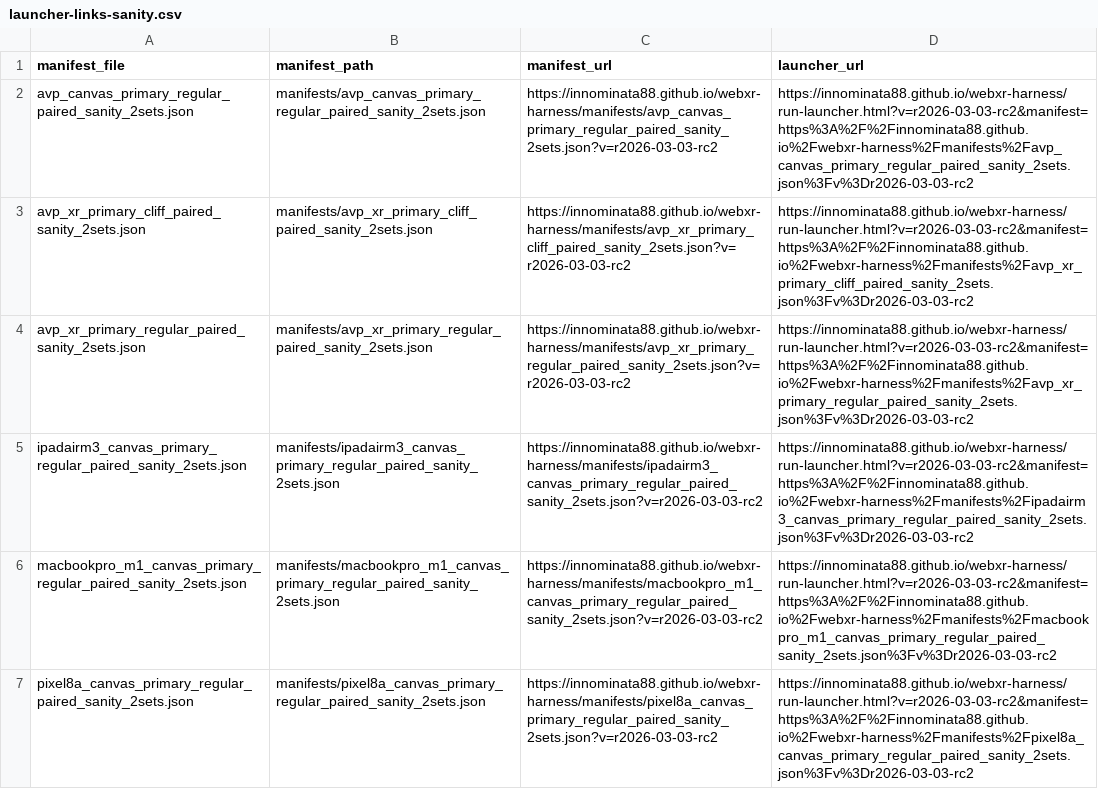
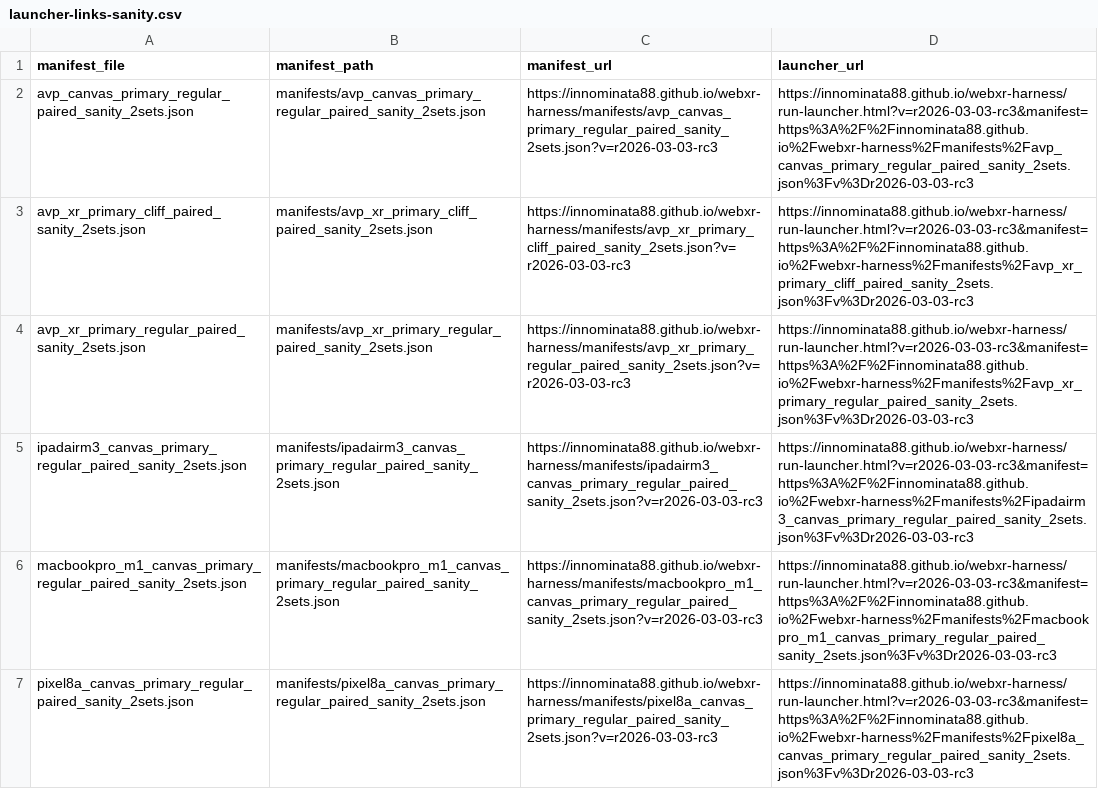
Before and after one commit to Innominata88/webxr-harness, a CSV file: manifests/launcher-links-sanity.csv, drawn as a sheet; only a part is shown; the diff covers the shown part only.

Commit message:
Fix launcher completion fallback, mobile download panel, and compact result naming

```diff
--- a/manifests/launcher-links-sanity.csv
+++ b/manifests/launcher-links-sanity.csv
@@ -1,7 +1,7 @@
 manifest_file,manifest_path,manifest_url,launcher_url
-avp_canvas_primary_regular_paired_sanity_2sets.json,manifests/avp_canvas_primary_regular_paired_sanity_2sets.json,https://innominata88.github.io/webxr-harness/manifests/avp_canvas_primary_regular_paired_sanity_2sets.json?v=r2026-03-03-rc2,https://innominata88.github.io/webxr-harness/run-launcher.html?v=r2026-03-03-rc2&manifest=https%3A%2F%2Finnominata88.github.io%2Fwebxr-harness%2Fmanifests%2Favp_canvas_primary_regular_paired_sanity_2sets.json%3Fv%3Dr2026-03-03-rc2
-avp_xr_primary_cliff_paired_sanity_2sets.json,manifests/avp_xr_primary_cliff_paired_sanity_2sets.json,https://innominata88.github.io/webxr-harness/manifests/avp_xr_primary_cliff_paired_sanity_2sets.json?v=r2026-03-03-rc2,https://innominata88.github.io/webxr-harness/run-launcher.html?v=r2026-03-03-rc2&manifest=https%3A%2F%2Finnominata88.github.io%2Fwebxr-harness%2Fmanifests%2Favp_xr_primary_cliff_paired_sanity_2sets.json%3Fv%3Dr2026-03-03-rc2
-avp_xr_primary_regular_paired_sanity_2sets.json,manifests/avp_xr_primary_regular_paired_sanity_2sets.json,https://innominata88.github.io/webxr-harness/manifests/avp_xr_primary_regular_paired_sanity_2sets.json?v=r2026-03-03-rc2,https://innominata88.github.io/webxr-harness/run-launcher.html?v=r2026-03-03-rc2&manifest=https%3A%2F%2Finnominata88.github.io%2Fwebxr-harness%2Fmanifests%2Favp_xr_primary_regular_paired_sanity_2sets.json%3Fv%3Dr2026-03-03-rc2
-ipadairm3_canvas_primary_regular_paired_sanity_2sets.json,manifests/ipadairm3_canvas_primary_regular_paired_sanity_2sets.json,https://innominata88.github.io/webxr-harness/manifests/ipadairm3_canvas_primary_regular_paired_sanity_2sets.json?v=r2026-03-03-rc2,https://innominata88.github.io/webxr-harness/run-launcher.html?v=r2026-03-03-rc2&manifest=https%3A%2F%2Finnominata88.github.io%2Fwebxr-harness%2Fmanifests%2Fipadairm3_canvas_primary_regular_paired_sanity_2sets.json%3Fv%3Dr2026-03-03-rc2
-macbookpro_m1_canvas_primary_regular_paired_sanity_2sets.json,manifests/macbookpro_m1_canvas_primary_regular_paired_sanity_2sets.json,https://innominata88.github.io/webxr-harness/manifests/macbookpro_m1_canvas_primary_regular_paired_sanity_2sets.json?v=r2026-03-03-rc2,https://innominata88.github.io/webxr-harness/run-launcher.html?v=r2026-03-03-rc2&manifest=https%3A%2F%2Finnominata88.github.io%2Fwebxr-harness%2Fmanifests%2Fmacbookpro_m1_canvas_primary_regular_paired_sanity_2sets.json%3Fv%3Dr2026-03-03-rc2
-pixel8a_canvas_primary_regular_paired_sanity_2sets.json,manifests/pixel8a_canvas_primary_regular_paired_sanity_2sets.json,https://innominata88.github.io/webxr-harness/manifests/pixel8a_canvas_primary_regular_paired_sanity_2sets.json?v=r2026-03-03-rc2,https://innominata88.github.io/webxr-harness/run-launcher.html?v=r2026-03-03-rc2&manifest=https%3A%2F%2Finnominata88.github.io%2Fwebxr-harness%2Fmanifests%2Fpixel8a_canvas_primary_regular_paired_sanity_2sets.json%3Fv%3Dr2026-03-03-rc2
+avp_canvas_primary_regular_paired_sanity_2sets.json,manifests/avp_canvas_primary_regular_paired_sanity_2sets.json,https://innominata88.github.io/webxr-harness/manifests/avp_canvas_primary_regular_paired_sanity_2sets.json?v=r2026-03-03-rc3,https://innominata88.github.io/webxr-harness/run-launcher.html?v=r2026-03-03-rc3&manifest=https%3A%2F%2Finnominata88.github.io%2Fwebxr-harness%2Fmanifests%2Favp_canvas_primary_regular_paired_sanity_2sets.json%3Fv%3Dr2026-03-03-rc3
+avp_xr_primary_cliff_paired_sanity_2sets.json,manifests/avp_xr_primary_cliff_paired_sanity_2sets.json,https://innominata88.github.io/webxr-harness/manifests/avp_xr_primary_cliff_paired_sanity_2sets.json?v=r2026-03-03-rc3,https://innominata88.github.io/webxr-harness/run-launcher.html?v=r2026-03-03-rc3&manifest=https%3A%2F%2Finnominata88.github.io%2Fwebxr-harness%2Fmanifests%2Favp_xr_primary_cliff_paired_sanity_2sets.json%3Fv%3Dr2026-03-03-rc3
+avp_xr_primary_regular_paired_sanity_2sets.json,manifests/avp_xr_primary_regular_paired_sanity_2sets.json,https://innominata88.github.io/webxr-harness/manifests/avp_xr_primary_regular_paired_sanity_2sets.json?v=r2026-03-03-rc3,https://innominata88.github.io/webxr-harness/run-launcher.html?v=r2026-03-03-rc3&manifest=https%3A%2F%2Finnominata88.github.io%2Fwebxr-harness%2Fmanifests%2Favp_xr_primary_regular_paired_sanity_2sets.json%3Fv%3Dr2026-03-03-rc3
+ipadairm3_canvas_primary_regular_paired_sanity_2sets.json,manifests/ipadairm3_canvas_primary_regular_paired_sanity_2sets.json,https://innominata88.github.io/webxr-harness/manifests/ipadairm3_canvas_primary_regular_paired_sanity_2sets.json?v=r2026-03-03-rc3,https://innominata88.github.io/webxr-harness/run-launcher.html?v=r2026-03-03-rc3&manifest=https%3A%2F%2Finnominata88.github.io%2Fwebxr-harness%2Fmanifests%2Fipadairm3_canvas_primary_regular_paired_sanity_2sets.json%3Fv%3Dr2026-03-03-rc3
+macbookpro_m1_canvas_primary_regular_paired_sanity_2sets.json,manifests/macbookpro_m1_canvas_primary_regular_paired_sanity_2sets.json,https://innominata88.github.io/webxr-harness/manifests/macbookpro_m1_canvas_primary_regular_paired_sanity_2sets.json?v=r2026-03-03-rc3,https://innominata88.github.io/webxr-harness/run-launcher.html?v=r2026-03-03-rc3&manifest=https%3A%2F%2Finnominata88.github.io%2Fwebxr-harness%2Fmanifests%2Fmacbookpro_m1_canvas_primary_regular_paired_sanity_2sets.json%3Fv%3Dr2026-03-03-rc3
+pixel8a_canvas_primary_regular_paired_sanity_2sets.json,manifests/pixel8a_canvas_primary_regular_paired_sanity_2sets.json,https://innominata88.github.io/webxr-harness/manifests/pixel8a_canvas_primary_regular_paired_sanity_2sets.json?v=r2026-03-03-rc3,https://innominata88.github.io/webxr-harness/run-launcher.html?v=r2026-03-03-rc3&manifest=https%3A%2F%2Finnominata88.github.io%2Fwebxr-harness%2Fmanifests%2Fpixel8a_canvas_primary_regular_paired_sanity_2sets.json%3Fv%3Dr2026-03-03-rc3
```
Also changed, not shown: 12 edited cells elsewhere in this file, manifests/launcher-links.csv, 31 other files.
